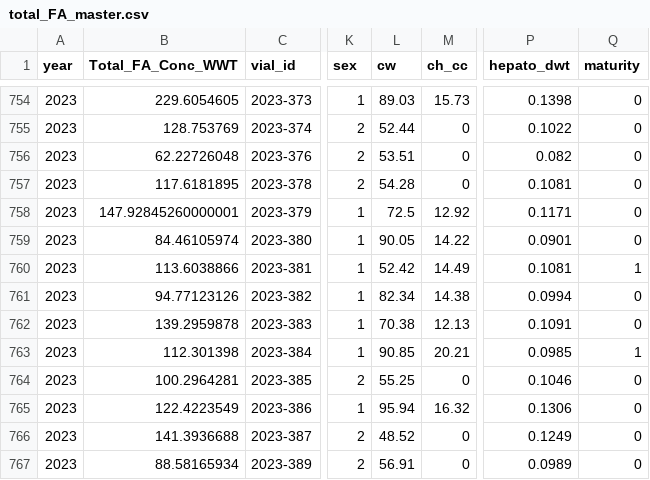
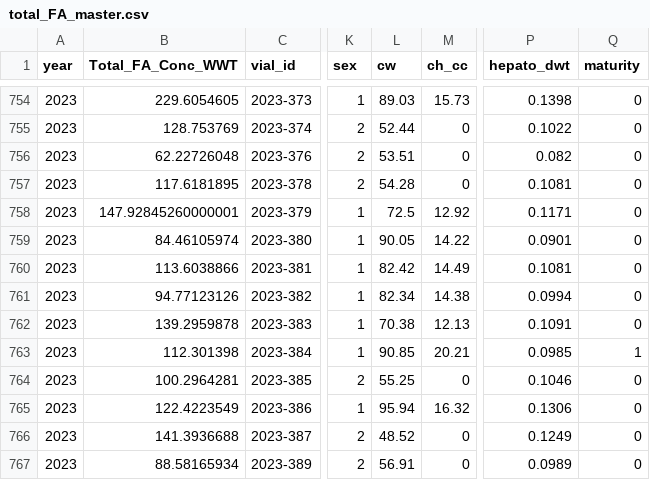
Before and after one commit to Erin-Fedewa-NOAA/Snow-Crab-Condition, a CSV file: data/total_FA_master.csv, drawn as a sheet; only a part is shown, gaps mark what is left out; the diff names each change by its address in the sheet, - before the commit and + after, or states it on an @@ line.

```diff
--- a/data/total_FA_master.csv
+++ b/data/total_FA_master.csv
-L760 (cw): 52.42
+L760 (cw): 82.42
-Q760 (maturity): 1
+Q760 (maturity): 0
```
Also changed, not shown: 1 other file.
